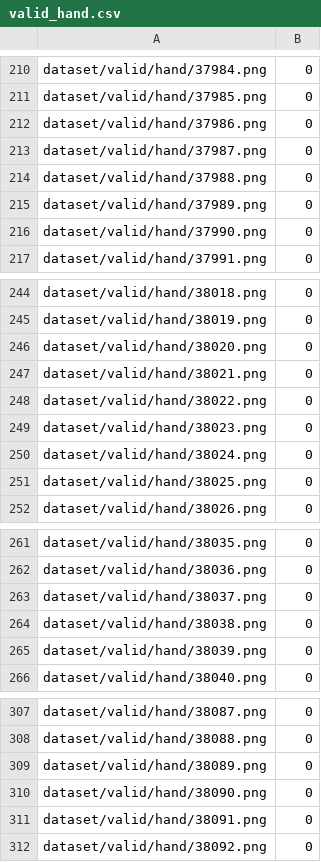
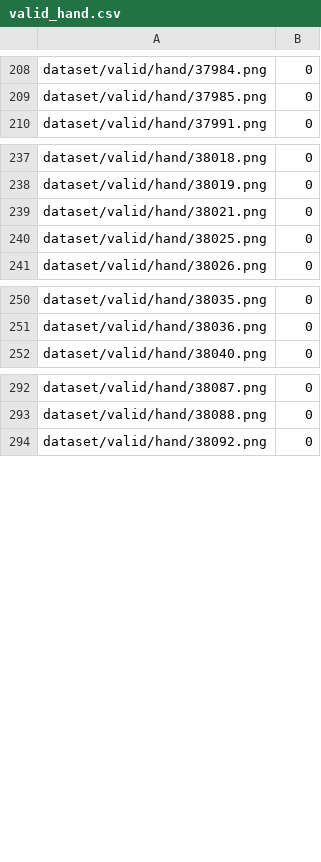
Before and after one commit to warrenb95/keras_x-ray_regression_cnn, a CSV file: dataset/valid_hand.csv, drawn as a sheet; only a part is shown, gaps mark what is left out; the diff covers the shown part only.

```diff
--- a/dataset/valid_hand.csv
+++ b/dataset/valid_hand.csv
@@ -211,7 +209,2 @@ dataset/valid/hand/37984.png,0
 dataset/valid/hand/37985.png,0
-dataset/valid/hand/37986.png,0
-dataset/valid/hand/37987.png,0
-dataset/valid/hand/37988.png,0
-dataset/valid/hand/37989.png,0
-dataset/valid/hand/37990.png,0
 dataset/valid/hand/37991.png,0
@@ -245,7 +238,3 @@ dataset/valid/hand/38018.png,0
 dataset/valid/hand/38019.png,0
-dataset/valid/hand/38020.png,0
 dataset/valid/hand/38021.png,0
-dataset/valid/hand/38022.png,0
-dataset/valid/hand/38023.png,0
-dataset/valid/hand/38024.png,0
 dataset/valid/hand/38025.png,0
@@ -262,5 +251,2 @@ dataset/valid/hand/38035.png,0
 dataset/valid/hand/38036.png,0
-dataset/valid/hand/38037.png,0
-dataset/valid/hand/38038.png,0
-dataset/valid/hand/38039.png,0
 dataset/valid/hand/38040.png,0
@@ -308,5 +293,2 @@ dataset/valid/hand/38087.png,0
 dataset/valid/hand/38088.png,0
-dataset/valid/hand/38089.png,0
-dataset/valid/hand/38090.png,0
-dataset/valid/hand/38091.png,0
 dataset/valid/hand/38092.png,0
```
Also changed, not shown: 3 removed rows elsewhere in this file, dataset/valid_elbow.csv, dataset/valid_finger.csv, 4 other files.
